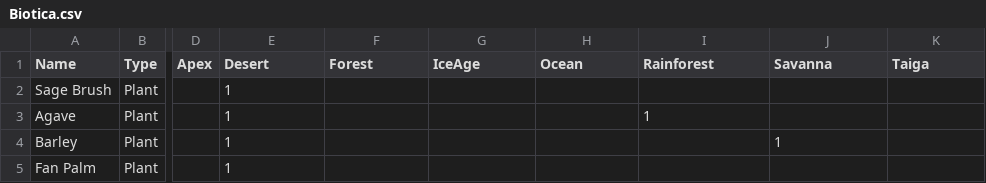
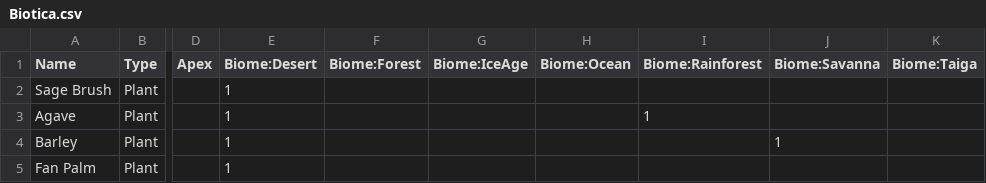
Before and after one commit to failsplat/Reus2Surveyor, a CSV file: Glossaries/Biotica.csv, drawn as a sheet; only a part is shown, gaps mark what is left out; the diff names each change by its address in the sheet, - before the commit and + after, or states it on an @@ line.

Commit message:
Glossary CSV revamp
Reworked biome information for biotica to use a dictionary instead of fields
Added era number for turning points (Era.csv)
Standardized string to bool interpretation

```diff
--- a/Glossaries/Biotica.csv
+++ b/Glossaries/Biotica.csv
-E1: Desert
+E1: Biome:Desert
-F1: Forest
+F1: Biome:Forest
-G1: IceAge
+G1: Biome:IceAge
-H1: Ocean
+H1: Biome:Ocean
-I1: Rainforest
+I1: Biome:Rainforest
-J1: Savanna
+J1: Biome:Savanna
-K1: Taiga
+K1: Biome:Taiga
```
Also changed, not shown: Glossaries/Eras.csv, 2 other files.
